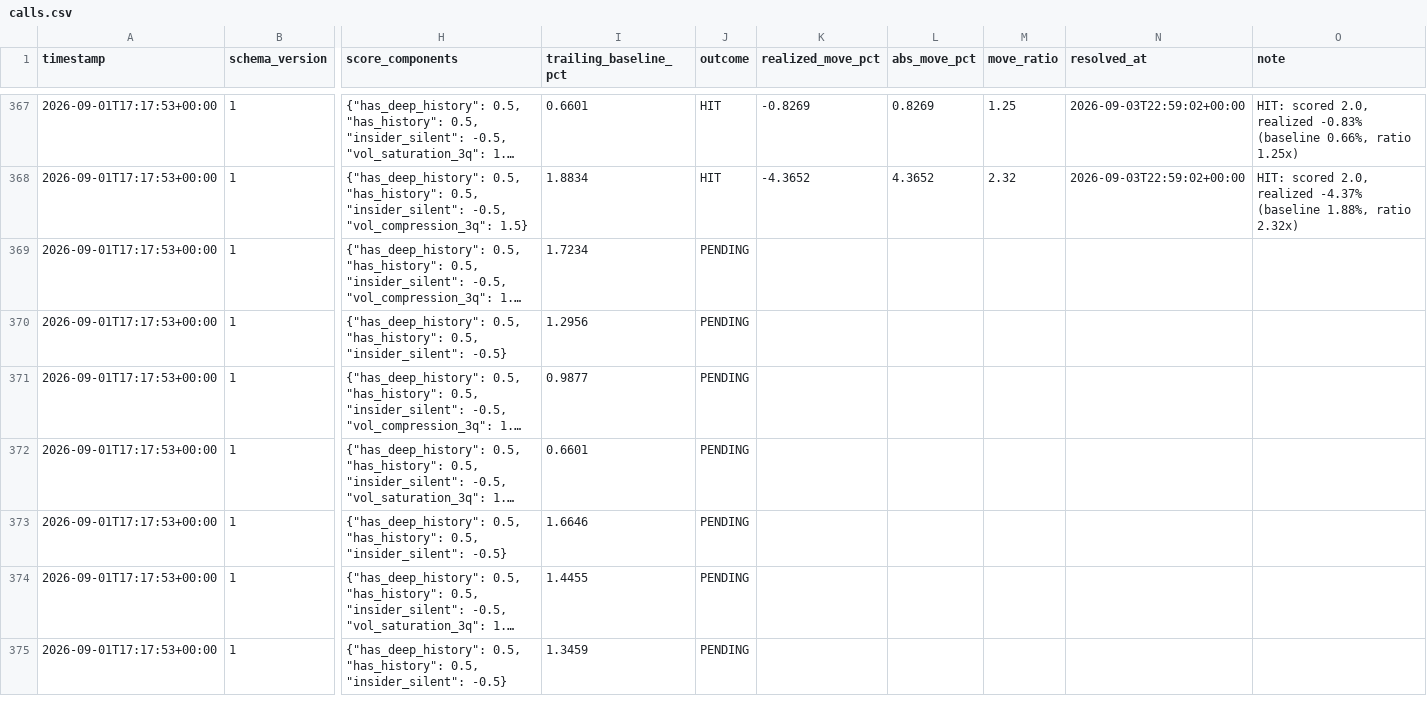
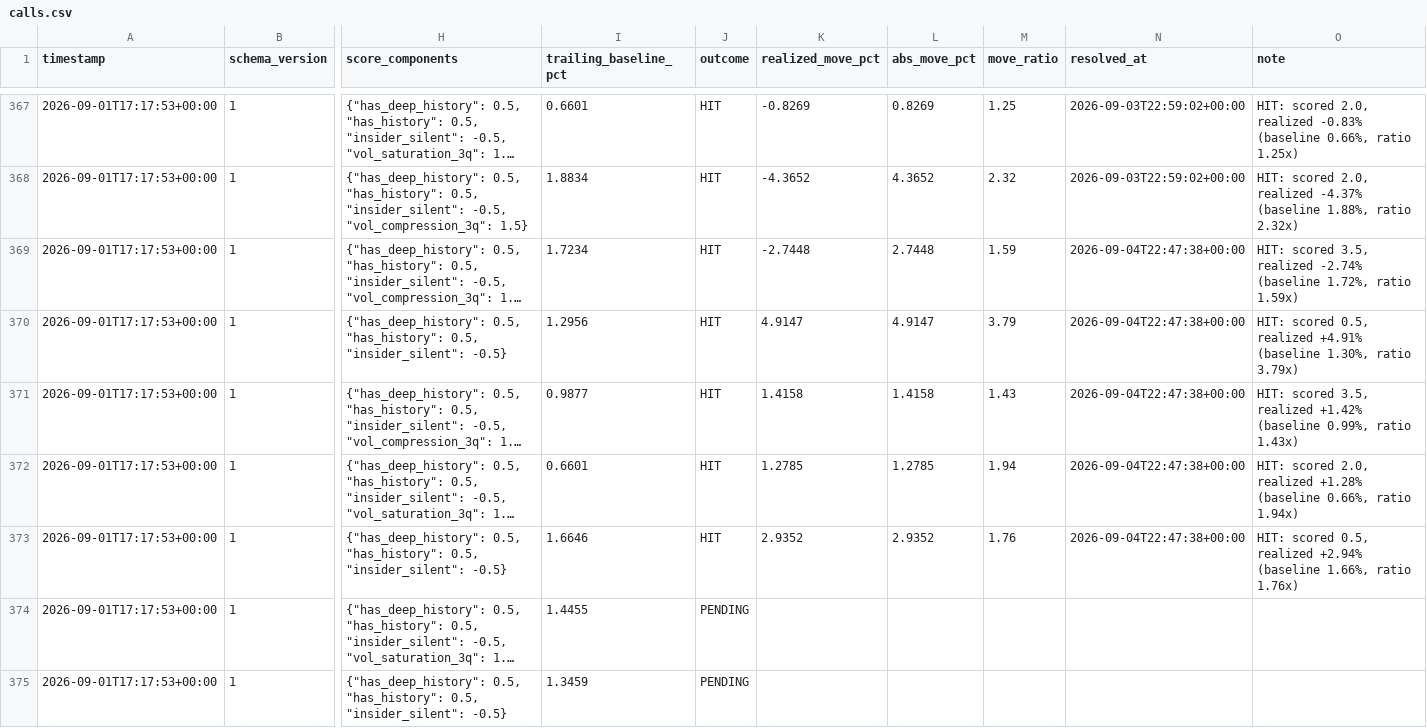
Before and after one commit to pawarraj8888/catalyst-engine, a CSV file: live_log/calls.csv, drawn as a sheet; only a part is shown, gaps mark what is left out; long unchanged cells end in …; the diff names each change by its address in the sheet, - before the commit and + after, or states it on an @@ line.

```diff
--- a/live_log/calls.csv
+++ b/live_log/calls.csv
-J369:J373 (outcome): PENDING
+J369:J373 (outcome): HIT
-K369 (realized_move_pct): (empty)
+K369 (realized_move_pct): -2.7448
-L369 (abs_move_pct): (empty)
+L369 (abs_move_pct): 2.7448
-M369 (move_ratio): (empty)
+M369 (move_ratio): 1.59
-N369:N373 (resolved_at): (empty)
+N369:N373 (resolved_at): 2026-09-04T22:47:38+00:00
-O369 (note): (empty)
+O369 (note): HIT: scored 3.5, realized -2.74% (baseline 1.72%, ratio 1.59x)
-K370 (realized_move_pct): (empty)
+K370 (realized_move_pct): 4.9147
-L370 (abs_move_pct): (empty)
+L370 (abs_move_pct): 4.9147
-M370 (move_ratio): (empty)
+M370 (move_ratio): 3.79
-O370 (note): (empty)
+O370 (note): HIT: scored 0.5, realized +4.91% (baseline 1.30%, ratio 3.79x)
-K371 (realized_move_pct): (empty)
+K371 (realized_move_pct): 1.4158
-L371 (abs_move_pct): (empty)
+L371 (abs_move_pct): 1.4158
-M371 (move_ratio): (empty)
+M371 (move_ratio): 1.43
-O371 (note): (empty)
+O371 (note): HIT: scored 3.5, realized +1.42% (baseline 0.99%, ratio 1.43x)
-K372 (realized_move_pct): (empty)
+K372 (realized_move_pct): 1.2785
-L372 (abs_move_pct): (empty)
+L372 (abs_move_pct): 1.2785
-M372 (move_ratio): (empty)
+M372 (move_ratio): 1.94
-O372 (note): (empty)
+O372 (note): HIT: scored 2.0, realized +1.28% (baseline 0.66%, ratio 1.94x)
-K373 (realized_move_pct): (empty)
+K373 (realized_move_pct): 2.9352
-L373 (abs_move_pct): (empty)
+L373 (abs_move_pct): 2.9352
-M373 (move_ratio): (empty)
+M373 (move_ratio): 1.76
-O373 (note): (empty)
+O373 (note): HIT: scored 0.5, realized +2.94% (baseline 1.66%, ratio 1.76x)
```
Also changed, not shown: 1 other file.
